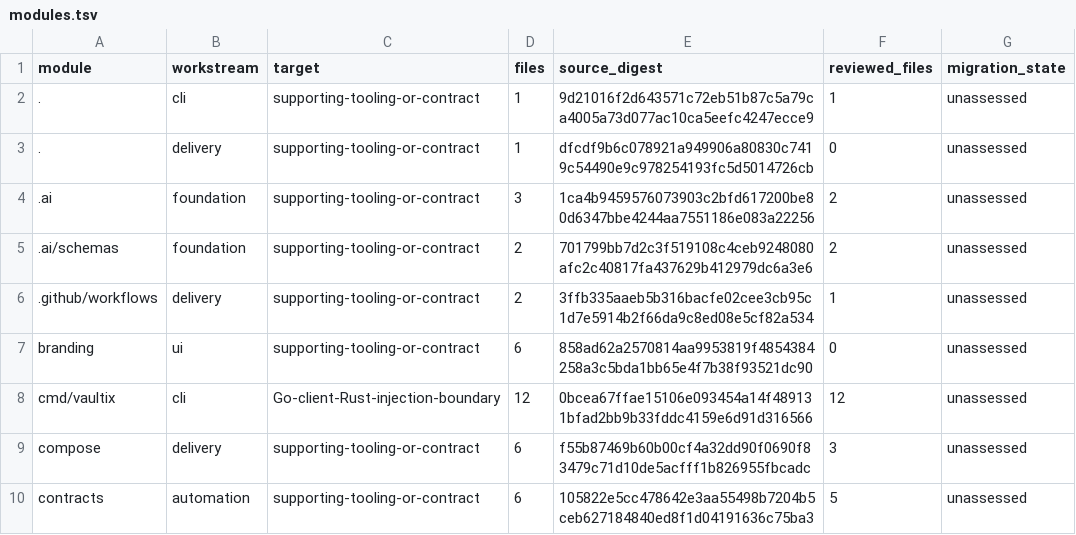
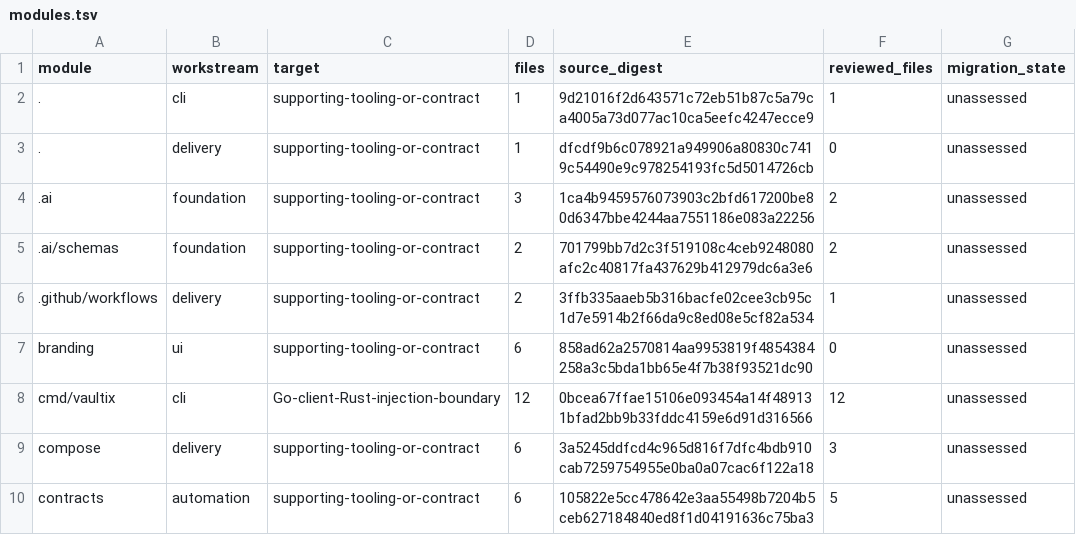
Before and after one commit to shippinAI/vaultix, a TSV file: docs/migration/generated/modules.tsv, drawn as a sheet; only a part is shown; the diff covers the shown part only.

```diff
--- a/docs/migration/generated/modules.tsv
+++ b/docs/migration/generated/modules.tsv
@@ -8,3 +8,3 @@ branding	ui	supporting-tooling-or-contract	6	858ad62a2570814aa9953819f4854384258
 cmd/vaultix	cli	Go-client-Rust-injection-boundary	12	0bcea67ffae15106e093454a14f489131bfad2bb9b33fddc4159e6d91d316566	12	unassessed
-compose	delivery	supporting-tooling-or-contract	6	f55b87469b60b00cf4a32dd90f0690f83479c71d10de5acfff1b826955fbcadc	3	unassessed
+compose	delivery	supporting-tooling-or-contract	6	3a5245ddfcd4c965d816f7dfc4bdb910cab7259754955e0ba0a07cac6f122a18	3	unassessed
 contracts	automation	supporting-tooling-or-contract	6	105822e5cc478642e3aa55498b7204b5ceb627184840ed8f1d04191636c75ba3	5	unassessed
```
Also changed, not shown: 2 added rows and 16 edited cells elsewhere in this file, docs/capabilities/generated/surface-map.tsv, 32 other files.
